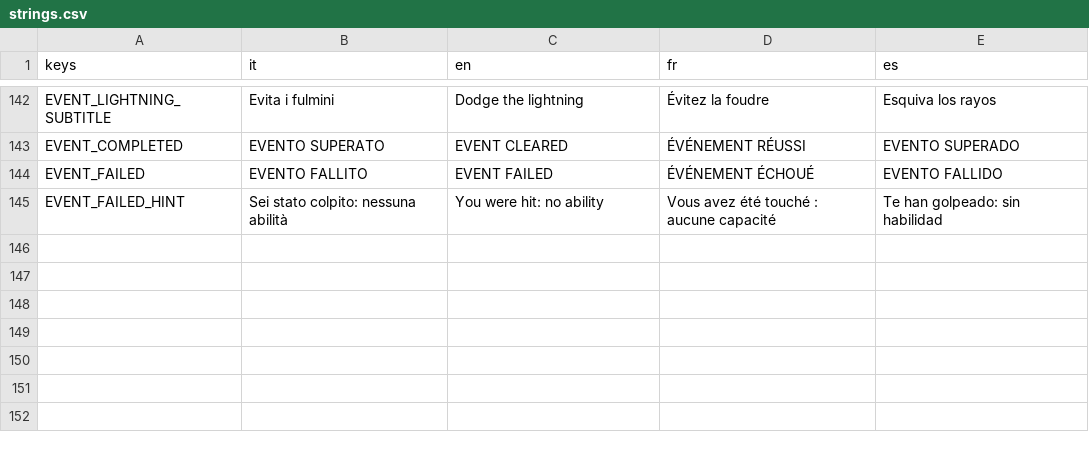
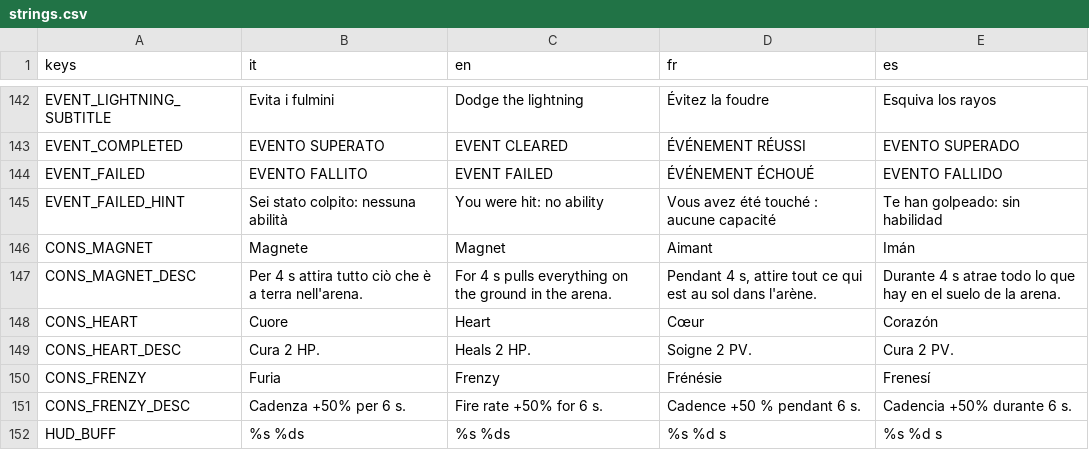
Before and after one commit to danieleadelfio/Wanderloot, a CSV file: data/i18n/strings.csv, drawn as a sheet; only a part is shown, gaps mark what is left out.

```diff
--- a/data/i18n/strings.csv
+++ b/data/i18n/strings.csv
@@ -145 +145,8 @@ EVENT_FAILED,EVENTO FALLITO,EVENT FAILED,ÉVÉNEMENT ÉCHOUÉ,EVENTO FALLIDO
 EVENT_FAILED_HINT,Sei stato colpito: nessuna abilità,You were hit: no ability,Vous avez été touché : aucune capacité,Te han golpeado: sin habilidad
+CONS_MAGNET,Magnete,Magnet,Aimant,Imán
+CONS_MAGNET_DESC,Per 4 s attira tutto ciò che è a terra nell'arena.,For 4 s pulls everything on the ground in the arena.,"Pendant 4 s, attire tout ce qui est au sol dans l'arène.",Durante 4 s atrae todo lo que hay en el suelo de la arena.
+CONS_HEART,Cuore,Heart,Cœur,Corazón
+CONS_HEART_DESC,Cura 2 HP.,Heals 2 HP.,Soigne 2 PV.,Cura 2 PV.
+CONS_FRENZY,Furia,Frenzy,Frénésie,Frenesí
+CONS_FRENZY_DESC,Cadenza +50% per 6 s.,Fire rate +50% for 6 s.,Cadence +50 % pendant 6 s.,Cadencia +50% durante 6 s.
+HUD_BUFF,%s %ds,%s %ds,%s %d s,%s %d s
```
Also changed, not shown: 44 other files.
